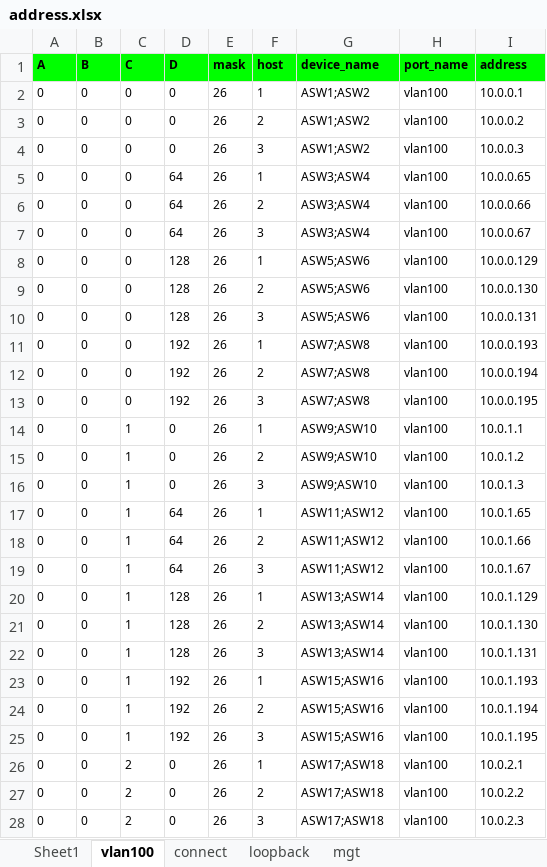
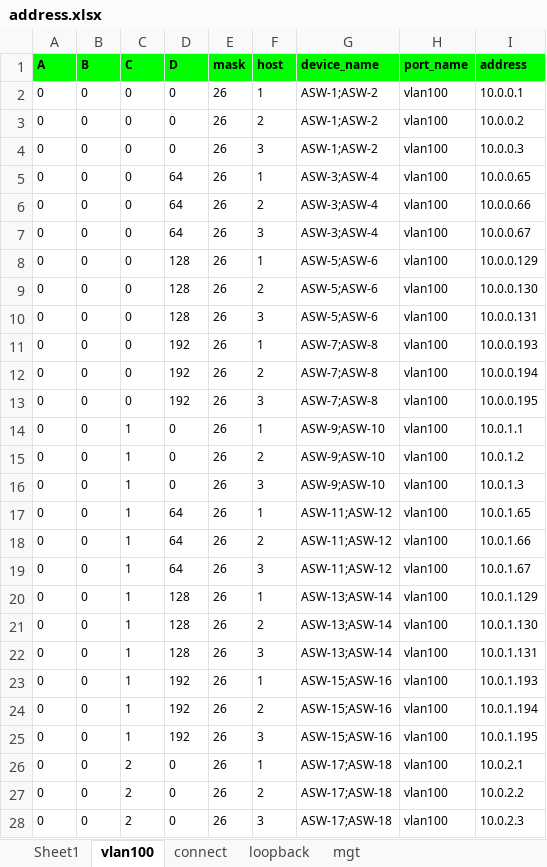
Before and after one commit to luffycjf/network_build_automation, an Excel workbook: architectures/v1/st/address.xlsx, sheet vlan100, drawn as a sheet; only a part is shown; values as stored, in another font and other column widths than the file's, no borders; the diff covers the shown part only; the diff names each change by its address in the sheet, - before the commit and + after, or states it on an @@ line.

Commit message:
change address excel port-name

```diff
--- a/architectures/v1/st/address.xlsx (sheet vlan100)
+++ b/architectures/v1/st/address.xlsx (sheet vlan100)
-G2:G4 (device_name): ASW1;ASW2
+G2:G4 (device_name): ASW-1;ASW-2
-G5:G7 (device_name): ASW3;ASW4
+G5:G7 (device_name): ASW-3;ASW-4
-G8:G10 (device_name): ASW5;ASW6
+G8:G10 (device_name): ASW-5;ASW-6
-G11:G13 (device_name): ASW7;ASW8
+G11:G13 (device_name): ASW-7;ASW-8
-G14:G16 (device_name): ASW9;ASW10
+G14:G16 (device_name): ASW-9;ASW-10
-G17:G19 (device_name): ASW11;ASW12
+G17:G19 (device_name): ASW-11;ASW-12
-G20:G22 (device_name): ASW13;ASW14
+G20:G22 (device_name): ASW-13;ASW-14
-G23:G25 (device_name): ASW15;ASW16
+G23:G25 (device_name): ASW-15;ASW-16
-G26:G28 (device_name): ASW17;ASW18
+G26:G28 (device_name): ASW-17;ASW-18
```
Also changed, not shown: 117 edited cells elsewhere in this sheet, sheet connect, sheet mgt, sheet loopback, architectures/v1/address_template.xlsx, 4 other files.
